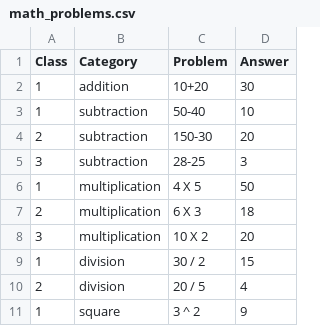
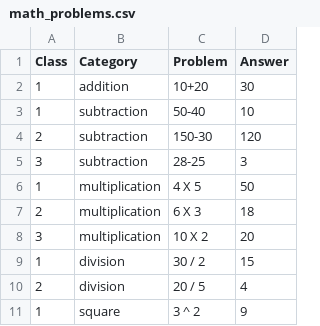
Before and after one commit to masrulmollah/maths, a CSV file: math_problems.csv, drawn as a sheet.

Commit message:
Update math_problems.csv

```diff
--- a/math_problems.csv
+++ b/math_problems.csv
@@ -3,3 +3,3 @@ Class,Category,Problem,Answer
 1,subtraction,50-40,10
-2,subtraction,150-30,20
+2,subtraction,150-30,120
 3,subtraction,28-25,3
```
